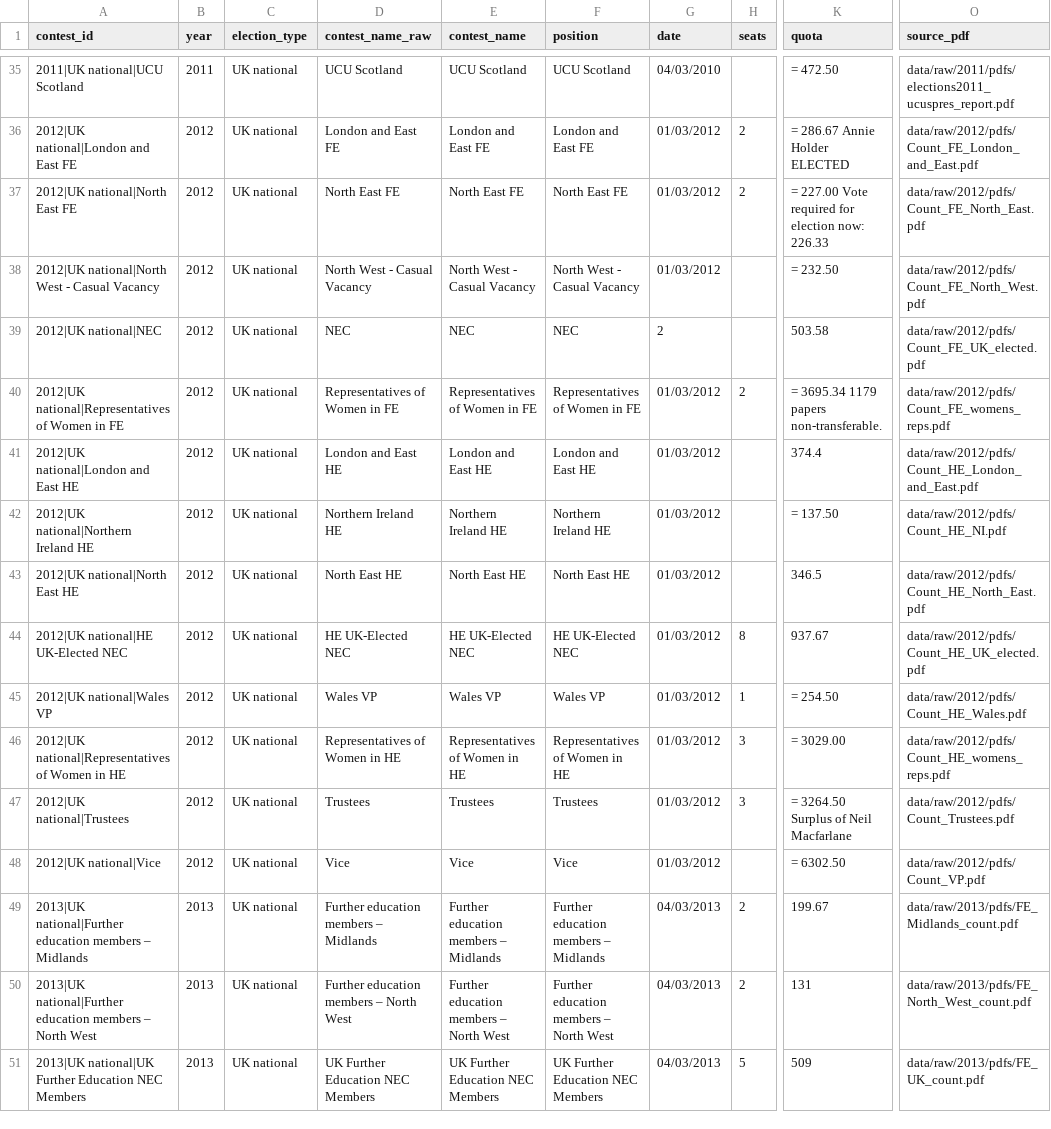
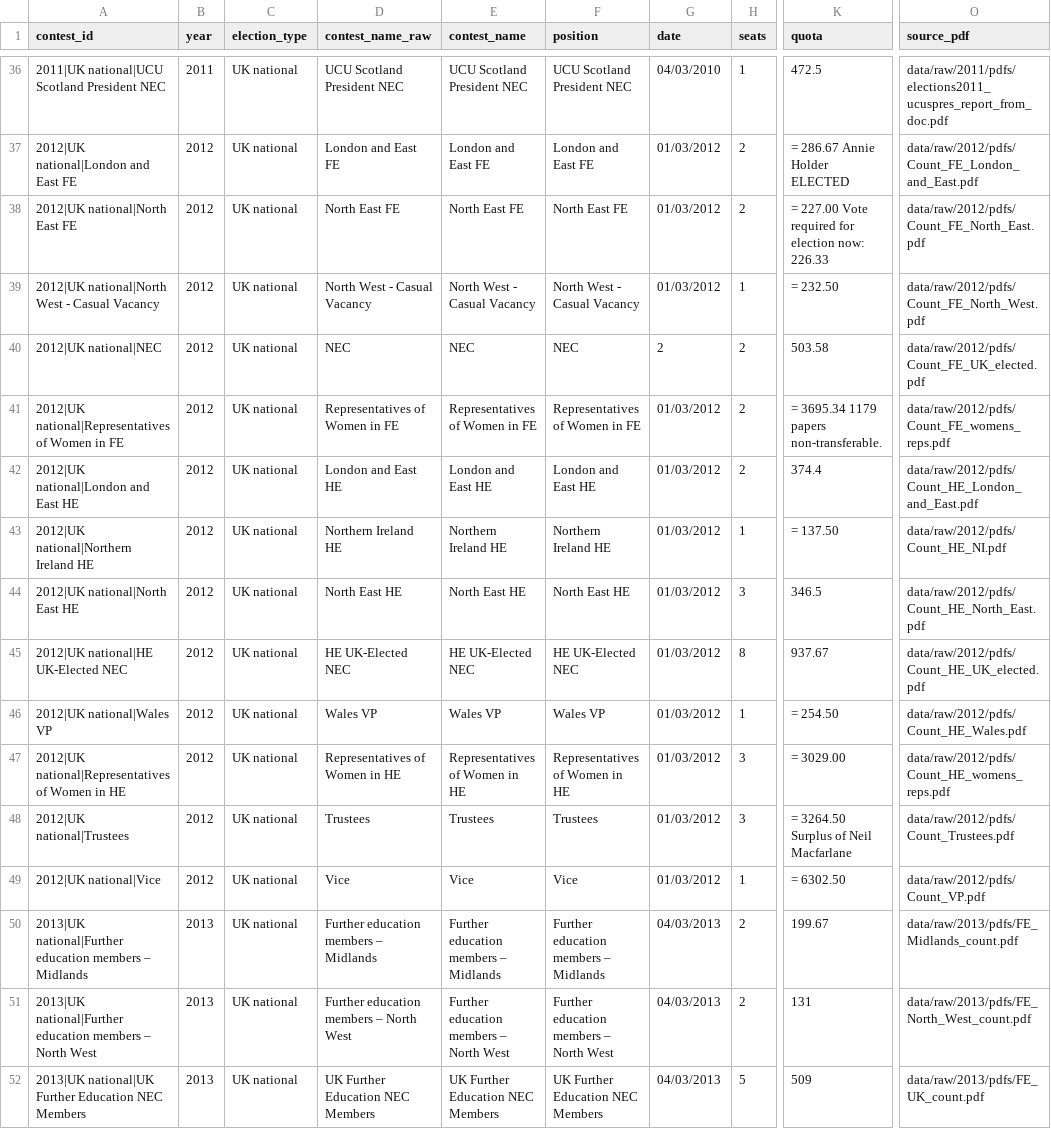
Before and after one commit to bparsia/ucuelections, a CSV file: data/processed/contests.csv, drawn as a sheet; only a part is shown, gaps mark what is left out; addresses are those after the commit; the diff covers the shown part only; the diff names each change by its address in the sheet, - before the commit and + after, or states it on an @@ line.

```diff
--- a/data/processed/contests.csv
+++ b/data/processed/contests.csv
-A36 (contest_id): 2011|UK national|UCU Scotland
+A36 (contest_id): 2011|UK national|UCU Scotland President NEC
-D36 (contest_name_raw): UCU Scotland
+D36 (contest_name_raw): UCU Scotland President NEC
-E36 (contest_name): UCU Scotland
+E36 (contest_name): UCU Scotland President NEC
-F36 (position): UCU Scotland
+F36 (position): UCU Scotland President NEC
-H36 (seats): (empty)
+H36 (seats): 1
-K36 (quota): = 472.50
+K36 (quota): 472.5
-O36 (source_pdf): data/raw/2011/pdfs/elections2011_ucuspres_report.pdf
+O36 (source_pdf): data/raw/2011/pdfs/elections2011_ucuspres_report_from_doc.pdf
-H39 (seats): (empty)
+H39 (seats): 1
-H40 (seats): (empty)
+H40 (seats): 2
-H42 (seats): (empty)
+H42 (seats): 2
-H43 (seats): (empty)
+H43 (seats): 1
-H44 (seats): (empty)
+H44 (seats): 3
-H49 (seats): (empty)
+H49 (seats): 1
```
Also changed, not shown: 1 added row and 30 edited cells elsewhere in this file, data/processed/candidates.csv, data/processed/stv_rounds.csv, 2 other files.
